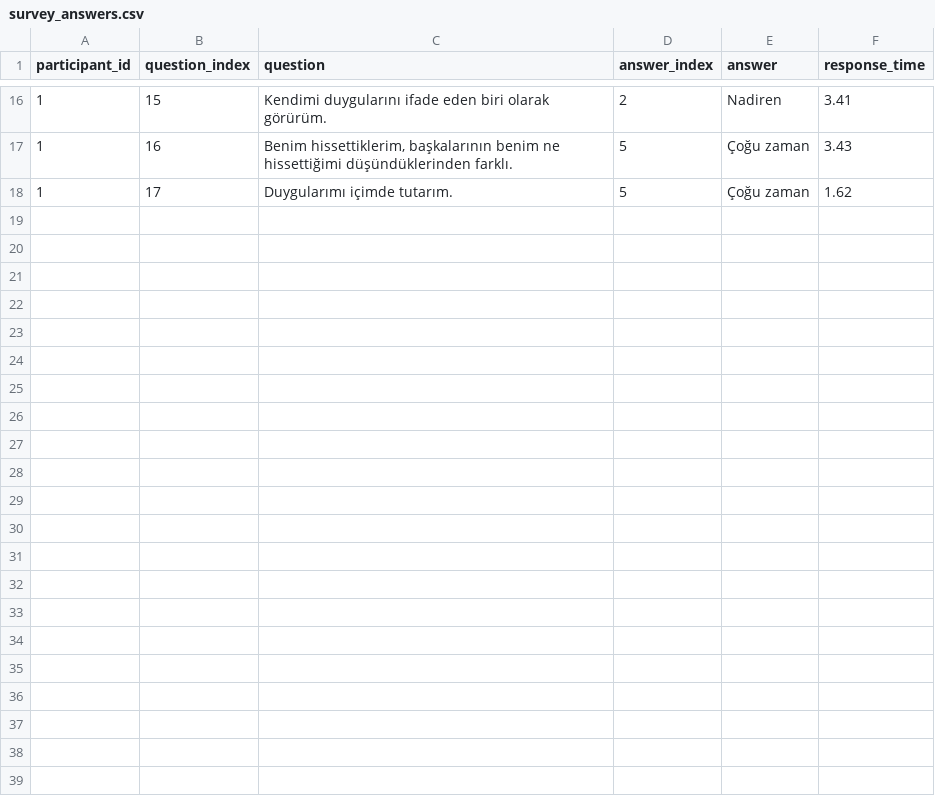
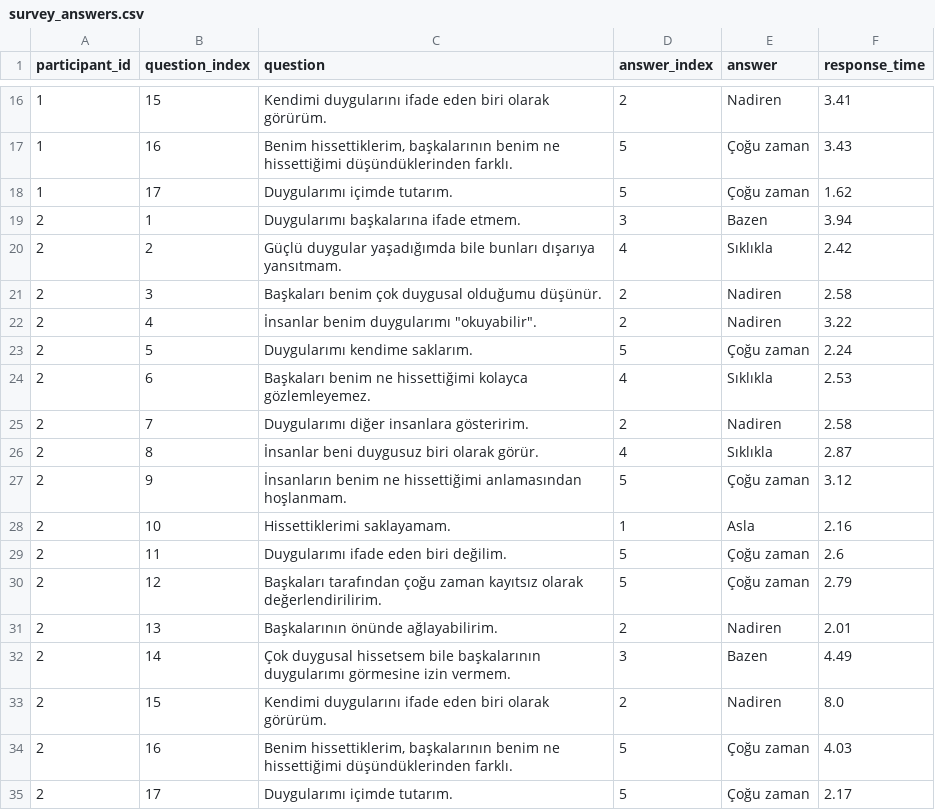
Before and after one commit to ahmetkckdg/deney1, a CSV file: results/survey_answers.csv, drawn as a sheet; only a part is shown, gaps mark what is left out; the diff names each change by its address in the sheet, - before the commit and + after, or states it on an @@ line.

Commit message:
2nd data

```diff
--- a/results/survey_answers.csv
+++ b/results/survey_answers.csv
+row 19: 2 | 1 | Duygularımı başkalarına ifade etmem. | 3 | Bazen | 3.94
+row 20: 2 | 2 | Güçlü duygular yaşadığımda bile bunları dışarıya yansıtmam. | 4 | Sıklıkla | 2.42
+row 21: 2 | 3 | Başkaları benim çok duygusal olduğumu düşünür. | 2 | Nadiren | 2.58
+row 22: 2 | 4 | İnsanlar benim duygularımı "okuyabilir". | 2 | Nadiren | 3.22
+row 23: 2 | 5 | Duygularımı kendime saklarım. | 5 | Çoğu zaman | 2.24
+row 24: 2 | 6 | Başkaları benim ne hissettiğimi kolayca gözlemleyemez. | 4 | Sıklıkla | 2.53
+row 25: 2 | 7 | Duygularımı diğer insanlara gösteririm. | 2 | Nadiren | 2.58
+row 26: 2 | 8 | İnsanlar beni duygusuz biri olarak görür. | 4 | Sıklıkla | 2.87
+row 27: 2 | 9 | İnsanların benim ne hissettiğimi anlamasından hoşlanmam. | 5 | Çoğu zaman | 3.12
+row 28: 2 | 10 | Hissettiklerimi saklayamam. | 1 | Asla | 2.16
+row 29: 2 | 11 | Duygularımı ifade eden biri değilim. | 5 | Çoğu zaman | 2.6
+row 30: 2 | 12 | Başkaları tarafından çoğu zaman kayıtsız olarak değerlendirilirim. | 5 | Çoğu zaman | 2.79
+row 31: 2 | 13 | Başkalarının önünde ağlayabilirim. | 2 | Nadiren | 2.01
+row 32: 2 | 14 | Çok duygusal hissetsem bile başkalarının duygularımı görmesine izin vermem. | 3 | Bazen | 4.49
+row 33: 2 | 15 | Kendimi duygularını ifade eden biri olarak görürüm. | 2 | Nadiren | 8.0
+row 34: 2 | 16 | Benim hissettiklerim, başkalarının benim ne hissettiğimi düşündüklerinden farklı. | 5 | Çoğu zaman | 4.03
+row 35: 2 | 17 | Duygularımı içimde tutarım. | 5 | Çoğu zaman | 2.17
```
Also changed, not shown: results/answers.csv, results/demographic_data.csv, 6 other files.
